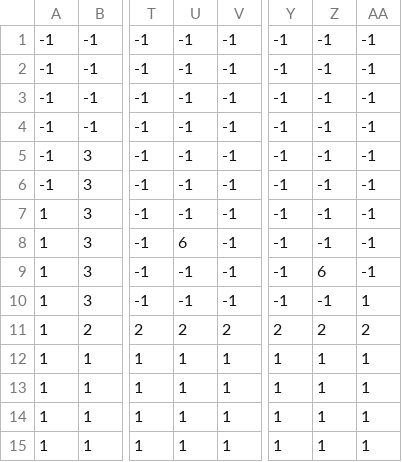
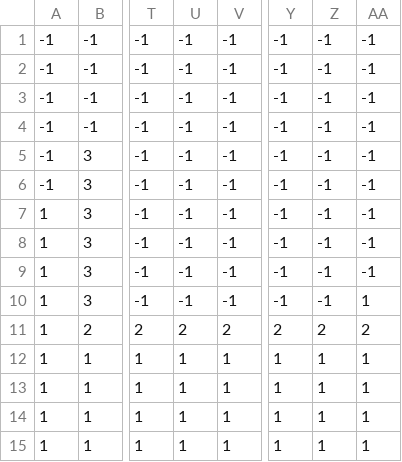
Before and after one commit to IceColdDude759/Python_Platformer, a CSV file: src/map1.csv, drawn as a sheet; only a part is shown, gaps mark what is left out; the diff names each change by its address in the sheet, - before the commit and + after, or states it on an @@ line.

```diff
--- a/src/map1.csv
+++ b/src/map1.csv
-U8: 6
+U8: -1
-Z9: 6
+Z9: -1
```
Also changed, not shown: 2 other files.
